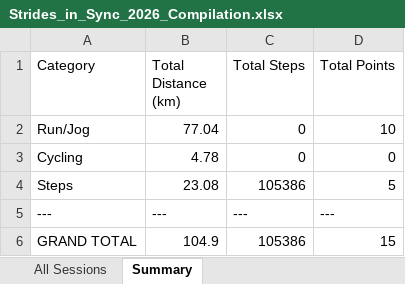
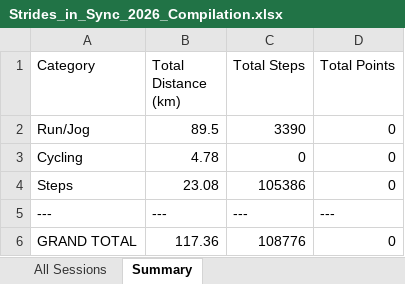
Before and after one commit to mrporky594/strides-and-sync, an Excel workbook: Strides_in_Sync_2026_Compilation.xlsx, sheet Summary, drawn as a sheet; values as stored, in another font and other column widths than the file's, no borders; the diff names each change by its address in the sheet, - before the commit and + after, or states it on an @@ line.

Commit message:
fix: remove exposed API key, verify Kelvin entry, reset Week 21 points (scoring starts Week 22)

```diff
--- a/Strides_in_Sync_2026_Compilation.xlsx (sheet Summary)
+++ b/Strides_in_Sync_2026_Compilation.xlsx (sheet Summary)
-B2 (Total Distance (km)): 77.04
+B2 (Total Distance (km)): 89.5
-C2 (Total Steps): 0
+C2 (Total Steps): 3390
-D2 (Total Points): 10
+D2 (Total Points): 0
-D4 (Total Points): 5
+D4 (Total Points): 0
-B6 (Total Distance (km)): 104.9
+B6 (Total Distance (km)): 117.36
-C6 (Total Steps): 105386
+C6 (Total Steps): 108776
-D6 (Total Points): 15
+D6 (Total Points): 0
```
Also changed, not shown: sheet All Sessions, Reports/Members/CRX_Activity_Report.xlsx, Reports/Members/Jeremy_Activity_Report.xlsx, 8 other files.
